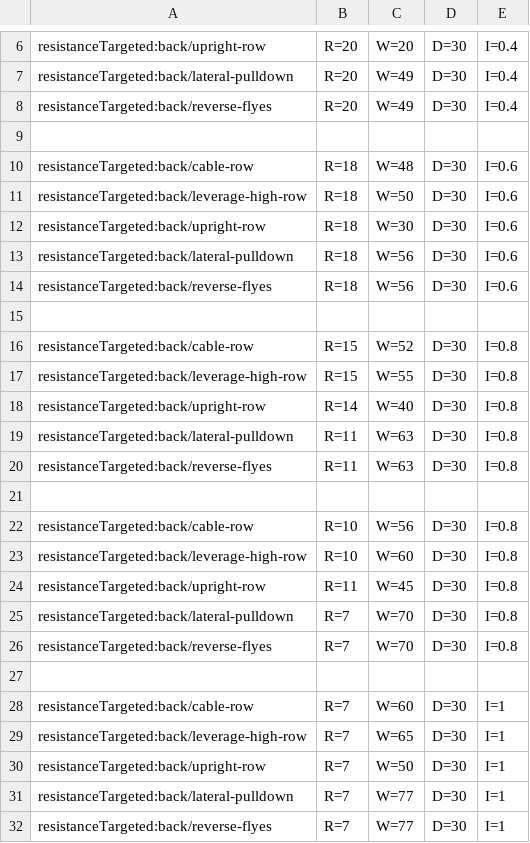
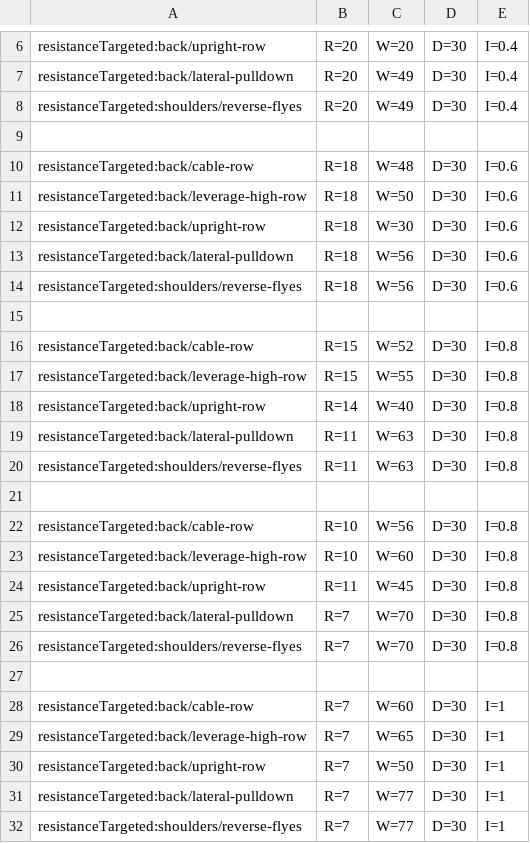
Before and after one commit to muvr/muvr-ios, a CSV file: MuvrTests/Sessions.bundle/jan/02-back-linear-ish.csv, drawn as a sheet; only a part is shown, gaps mark what is left out.

```diff
--- a/MuvrTests/Sessions.bundle/jan/02-back-linear-ish.csv
+++ b/MuvrTests/Sessions.bundle/jan/02-back-linear-ish.csv
@@ -7,3 +7,3 @@ resistanceTargeted:back/upright-row,       R=20,W=20,D=30,I=0.4
 resistanceTargeted:back/lateral-pulldown,  R=20,W=49,D=30,I=0.4
-resistanceTargeted:back/reverse-flyes,     R=20,W=49,D=30,I=0.4
+resistanceTargeted:shoulders/reverse-flyes,     R=20,W=49,D=30,I=0.4
 
@@ -13,3 +13,3 @@ resistanceTargeted:back/upright-row,       R=18,W=30,D=30,I=0.6
 resistanceTargeted:back/lateral-pulldown,  R=18,W=56,D=30,I=0.6
-resistanceTargeted:back/reverse-flyes,     R=18,W=56,D=30,I=0.6
+resistanceTargeted:shoulders/reverse-flyes,     R=18,W=56,D=30,I=0.6
 
@@ -19,3 +19,3 @@ resistanceTargeted:back/upright-row,       R=14,W=40,D=30,I=0.8
 resistanceTargeted:back/lateral-pulldown,  R=11,W=63,D=30,I=0.8
-resistanceTargeted:back/reverse-flyes,     R=11,W=63,D=30,I=0.8
+resistanceTargeted:shoulders/reverse-flyes,     R=11,W=63,D=30,I=0.8
 
@@ -25,3 +25,3 @@ resistanceTargeted:back/upright-row,       R=11,W=45,D=30,I=0.8
 resistanceTargeted:back/lateral-pulldown,  R=7,W=70,D=30,I=0.8
-resistanceTargeted:back/reverse-flyes,     R=7,W=70,D=30,I=0.8
+resistanceTargeted:shoulders/reverse-flyes,     R=7,W=70,D=30,I=0.8
 
@@ -31,2 +31,2 @@ resistanceTargeted:back/upright-row,       R=7,W=50,D=30,I=1
 resistanceTargeted:back/lateral-pulldown,  R=7,W=77,D=30,I=1
-resistanceTargeted:back/reverse-flyes,     R=7,W=77,D=30,I=1
+resistanceTargeted:shoulders/reverse-flyes,     R=7,W=77,D=30,I=1
```
Also changed, not shown: MuvrTests/Sessions.bundle/constant/01-arms-constant.csv, MuvrTests/Sessions.bundle/constant/02-arms-constant.csv, 26 other files.
